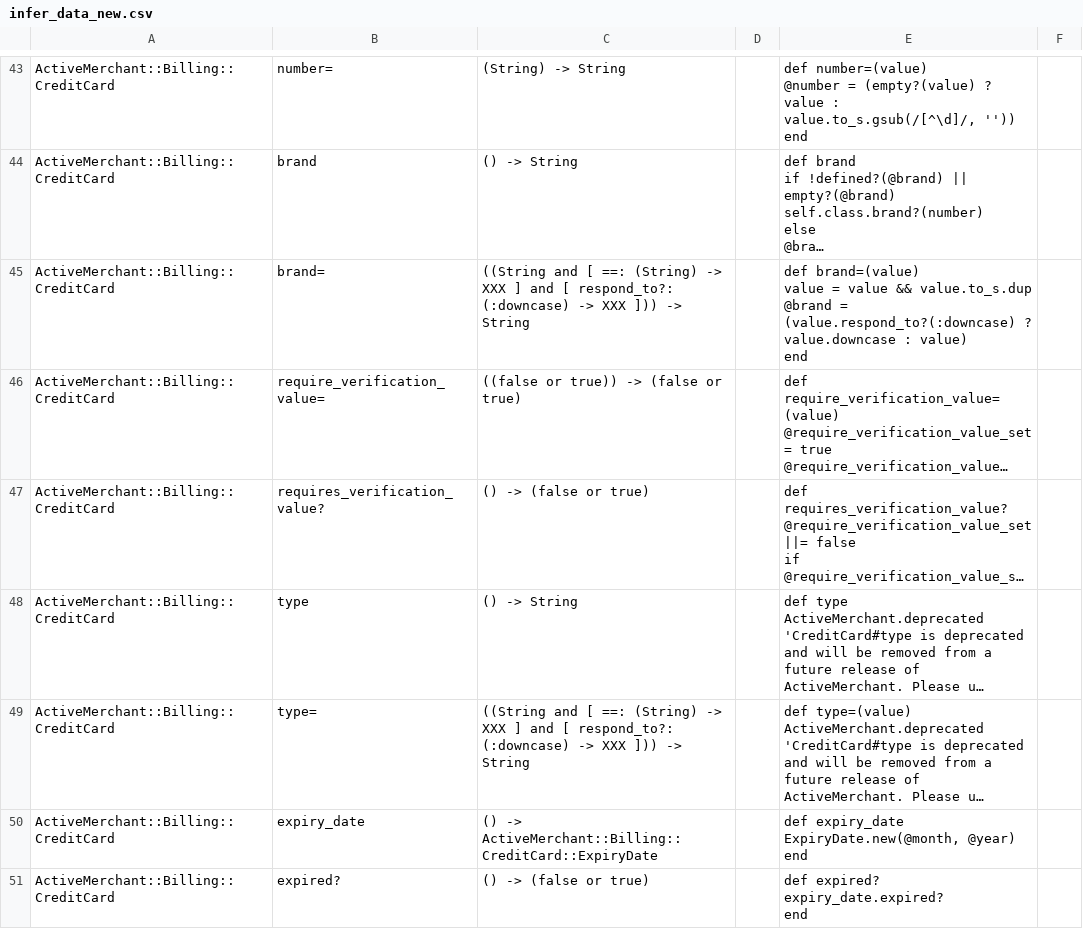
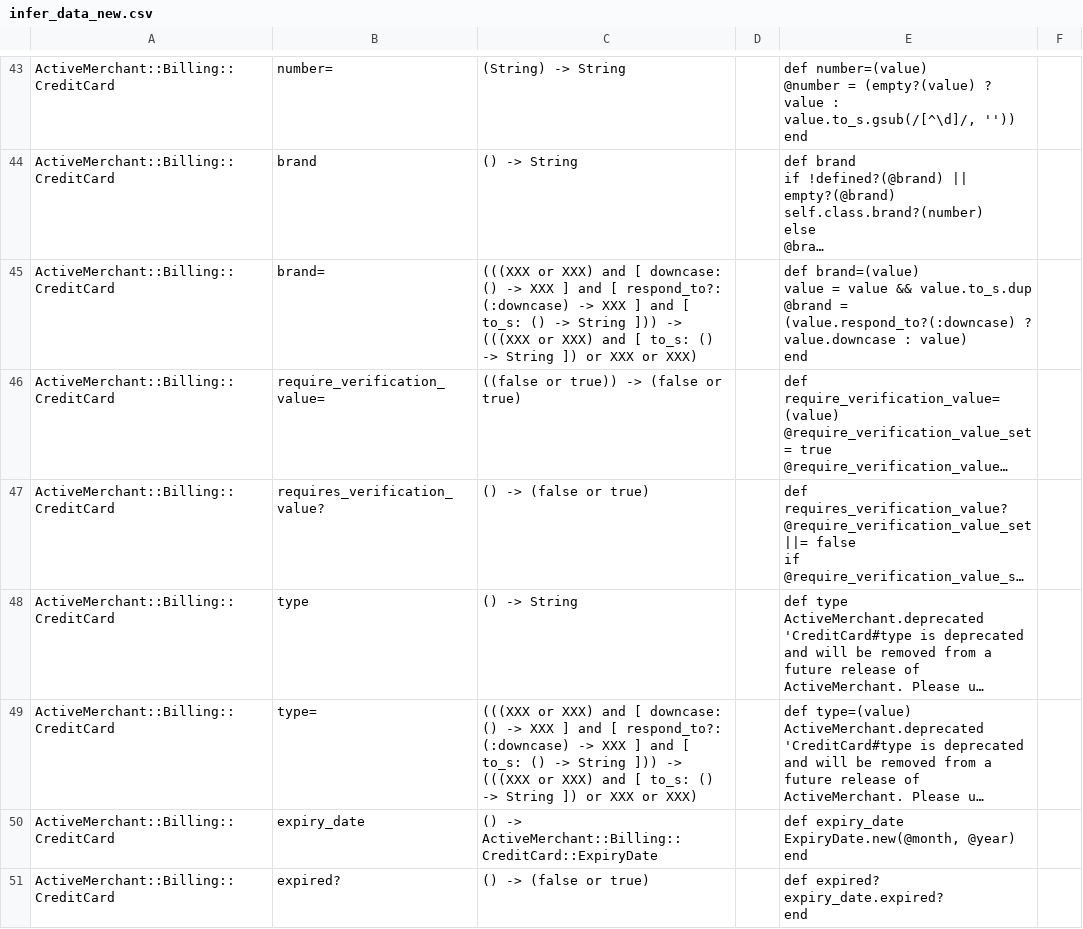
Before and after one commit to mckaz/active_merchant_infer, a CSV file: infer_data_new.csv, drawn as a sheet; only a part is shown, gaps mark what is left out; long unchanged cells end in …; the diff names each change by its address in the sheet, - before the commit and + after, or states it on an @@ line.

Commit message:
undo commenting out of no_infer line

```diff
--- a/infer_data_new.csv
+++ b/infer_data_new.csv
-C45: ((String and [ ==: (String) -> XXX ] and [ respond_to?: (:downcase) -> XXX ])) -> String
+C45: (((XXX or XXX) and [ downcase: () -> XXX ] and [ respond_to?: (:downcase) -> XXX ] and [ to_s: () -> String ])) -> (((XXX or XXX) and [ to_s: () -> String ]) or XXX or XXX)
-C49: ((String and [ ==: (String) -> XXX ] and [ respond_to?: (:downcase) -> XXX ])) -> String
+C49: (((XXX or XXX) and [ downcase: () -> XXX ] and [ respond_to?: (:downcase) -> XXX ] and [ to_s: () -> String ])) -> (((XXX or XXX) and [ to_s: () -> String ]) or XXX or XXX)
```
Also changed, not shown: 2 other files.
